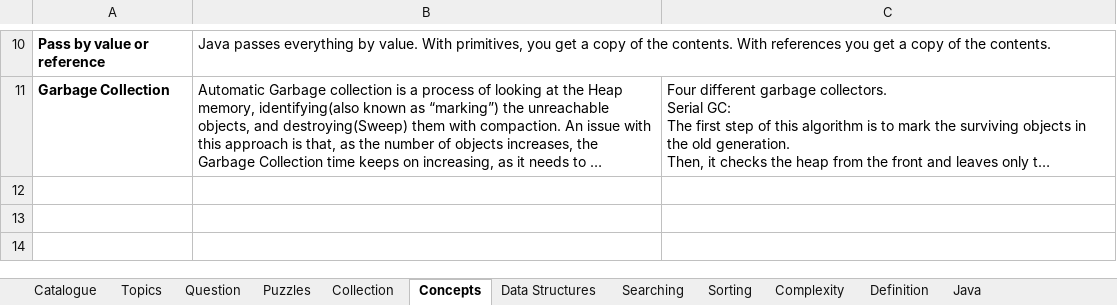
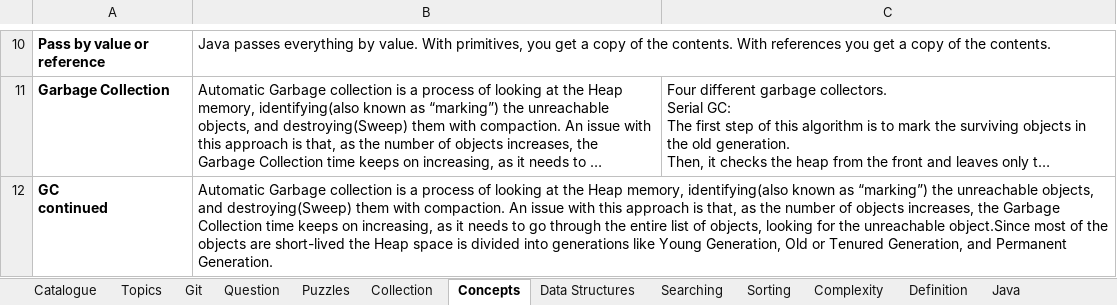
Before and after one commit to JamesTharakan/cognitiveLearning, an Excel workbook: RunningNotes.xlsx, sheet Concepts, drawn as a sheet; only a part is shown, gaps mark what is left out; long unchanged cells end in …; values as stored, in another font and other column widths than the file's, no borders; ↵ is a line break in a cell; the diff names each change by its address in the sheet, - before the commit and + after, or states it on an @@ line.

```diff
--- a/RunningNotes.xlsx (sheet Concepts)
+++ b/RunningNotes.xlsx (sheet Concepts)
+sheet tab: Git
+row 12: GC ↵ continued | Automatic Garbage collection is a process of looking at the Heap memory, identifying(also known as “marking”) the unreachable objects, and destroying(Sweep) them with compaction. An issue with this approach is that, as the number of objects increases, the Garbage Collection time keeps on increasing, as it needs to go through the entire list of objects, looking for the unreachable object.Since most of the objects are short-lived the Heap space is divided into generations like Young Generation, Old or Tenured Generation, and Permanent Generation.
```
Also changed, not shown: sheet Question, 3 other files.
